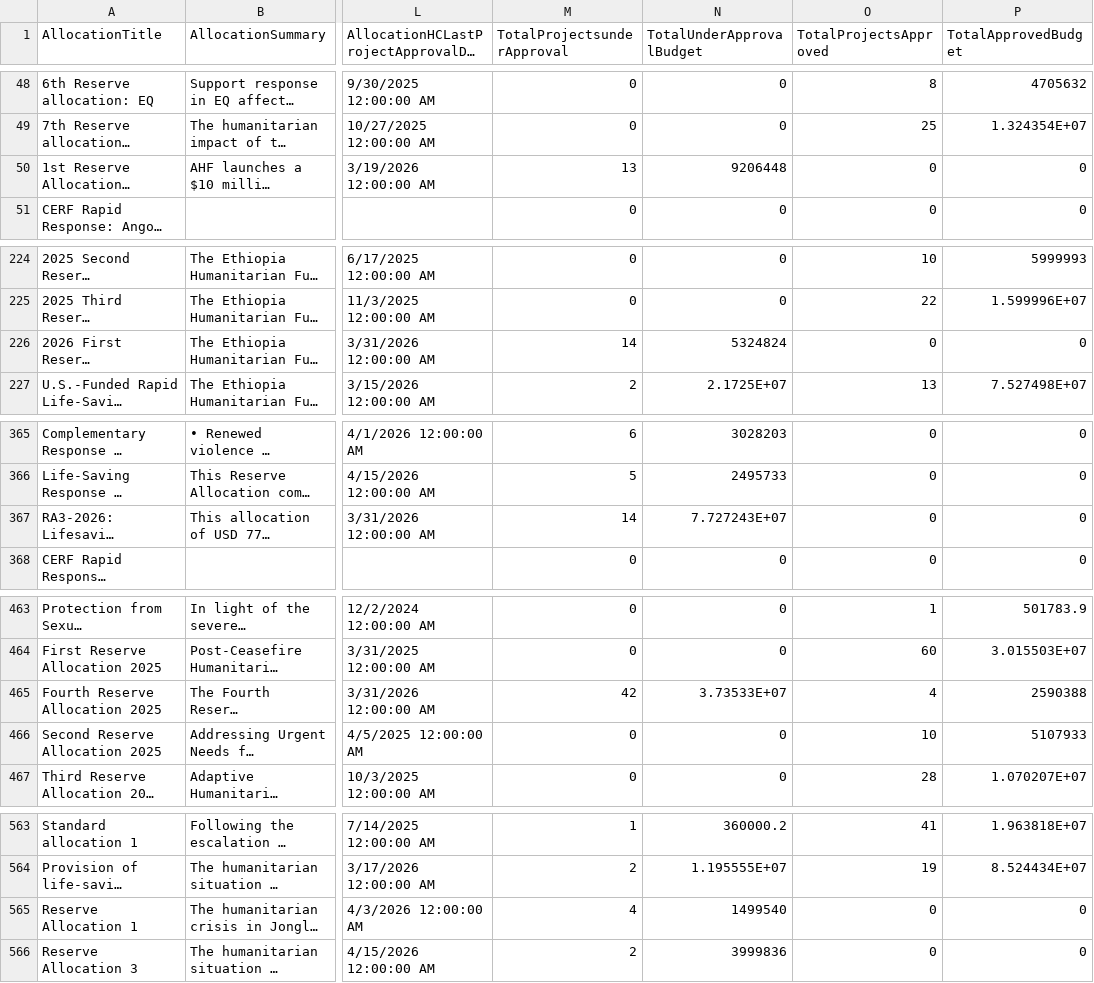
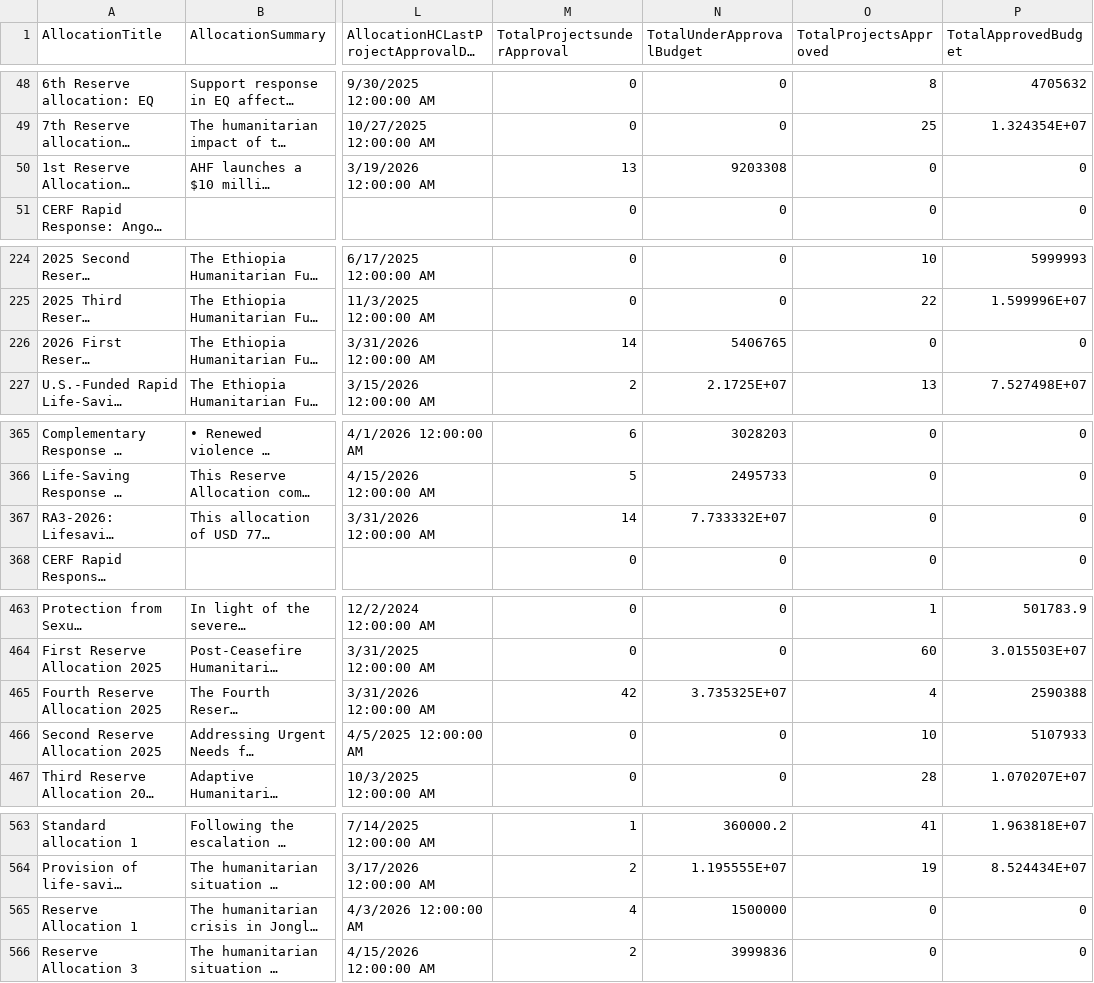
Before and after one commit to CBPFGMS/cbpfgms-data, a CSV file: utils/CBPF_allocations_overview_static/data/AllocationTypes.csv, drawn as a sheet; only a part is shown, gaps mark what is left out; long unchanged cells end in …; the diff names each change by its address in the sheet, - before the commit and + after, or states it on an @@ line.

```diff
--- a/utils/CBPF_allocations_overview_static/data/AllocationTypes.csv
+++ b/utils/CBPF_allocations_overview_static/data/AllocationTypes.csv
-N50 (TotalUnderApprovalBudget): 9206448
+N50 (TotalUnderApprovalBudget): 9203308
-N226 (TotalUnderApprovalBudget): 5324824
+N226 (TotalUnderApprovalBudget): 5406765
-N367 (TotalUnderApprovalBudget): 7.727243E+07
+N367 (TotalUnderApprovalBudget): 7.733332E+07
-N465 (TotalUnderApprovalBudget): 3.73533E+07
+N465 (TotalUnderApprovalBudget): 3.735325E+07
-N565 (TotalUnderApprovalBudget): 1499540
+N565 (TotalUnderApprovalBudget): 1500000
```
Also changed, not shown: utils/CBPF_allocations_overview_static/data/ProjectSummaryAggV2_2015.csv, 4 other files.
